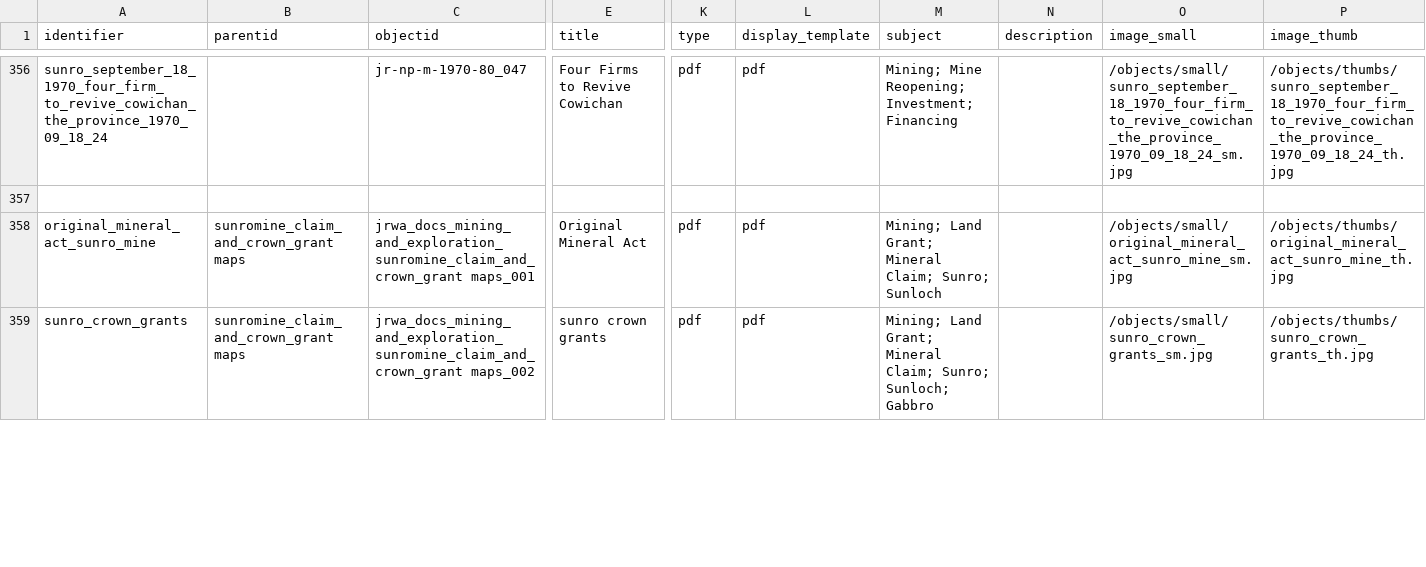
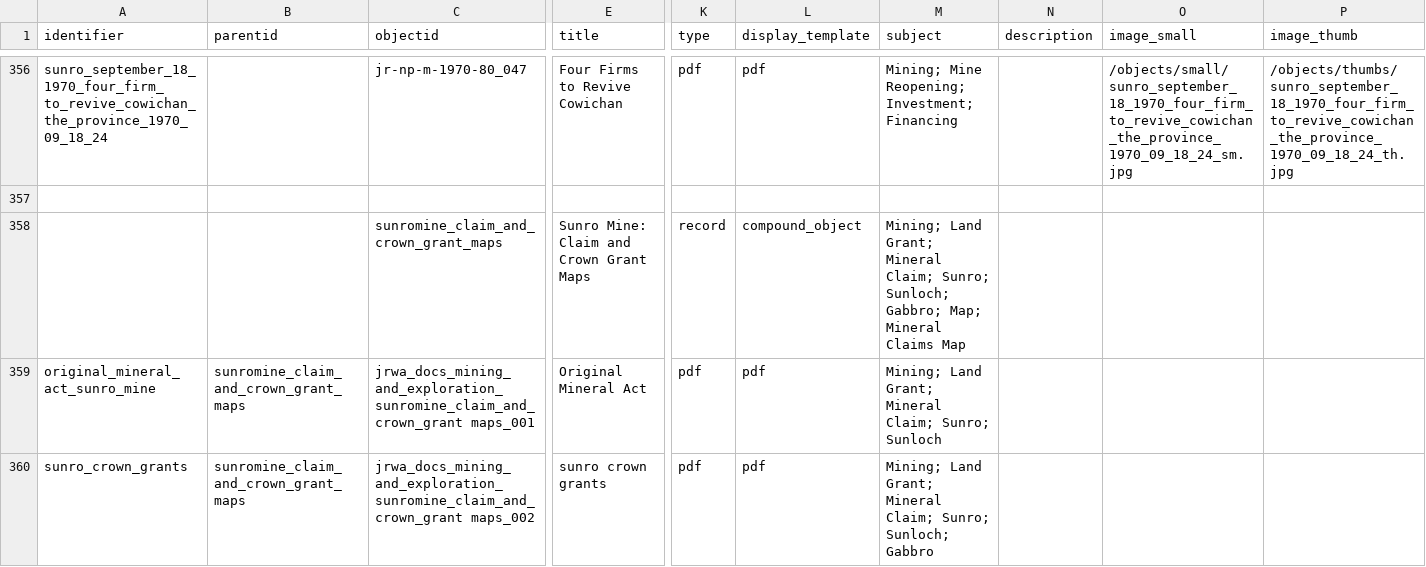
Before and after one commit to JRWA-Archive/JRWA-Archive, a CSV file: _data/metadata.csv, drawn as a sheet; only a part is shown, gaps mark what is left out; addresses are those after the commit; rows hold the shown columns only; the diff covers the shown part only; the diff names each change by its address in the sheet, - before the commit and + after, or states it on an @@ line.

Commit message:
meta

```diff
--- a/_data/metadata.csv
+++ b/_data/metadata.csv
+row 358:  |  | sunromine_claim_and_crown_grant_maps | Sunro Mine: Claim and Crown Grant Maps | record | compound_object | Mining; Land Grant; Mineral Claim; Sunro; Sunloch; Gabbro; Map; Mineral Claims Map
-B359:B360 (parentid): sunromine_claim_and_crown_grant maps
+B359:B360 (parentid): sunromine_claim_and_crown_grant_maps
-O359 (image_small): /objects/small/original_mineral_act_sunro_mine_sm.jpg
+O359 (image_small): (empty)
-P359 (image_thumb): /objects/thumbs/original_mineral_act_sunro_mine_th.jpg
+P359 (image_thumb): (empty)
-O360 (image_small): /objects/small/sunro_crown_grants_sm.jpg
+O360 (image_small): (empty)
-P360 (image_thumb): /objects/thumbs/sunro_crown_grants_th.jpg
+P360 (image_thumb): (empty)
```
Also changed, not shown: 24 edited cells elsewhere in this file.
